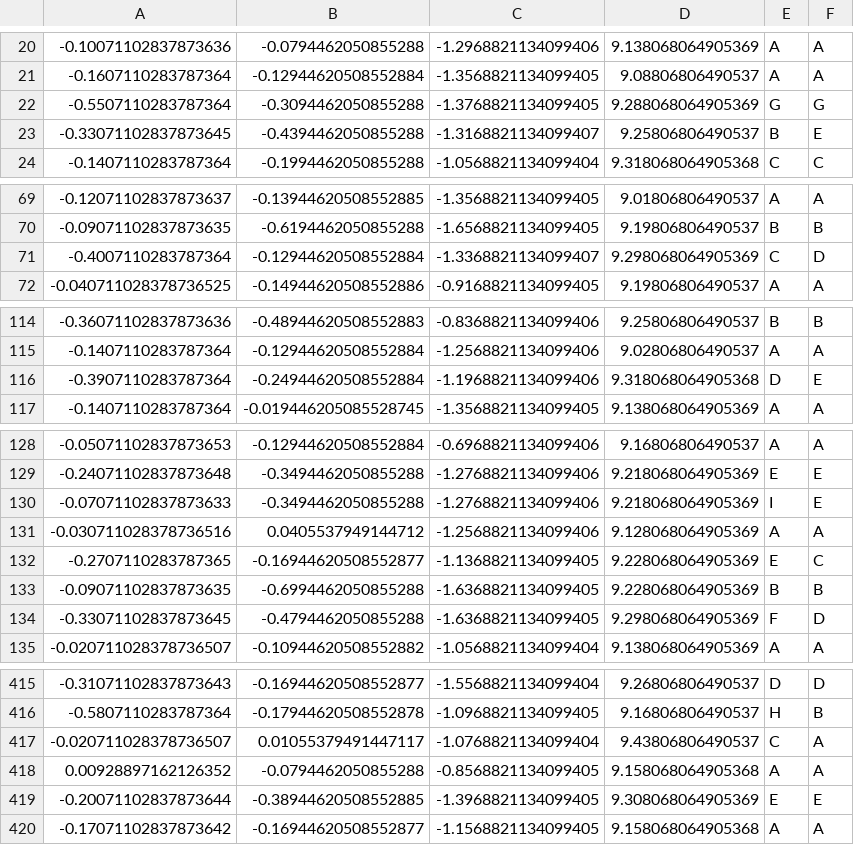
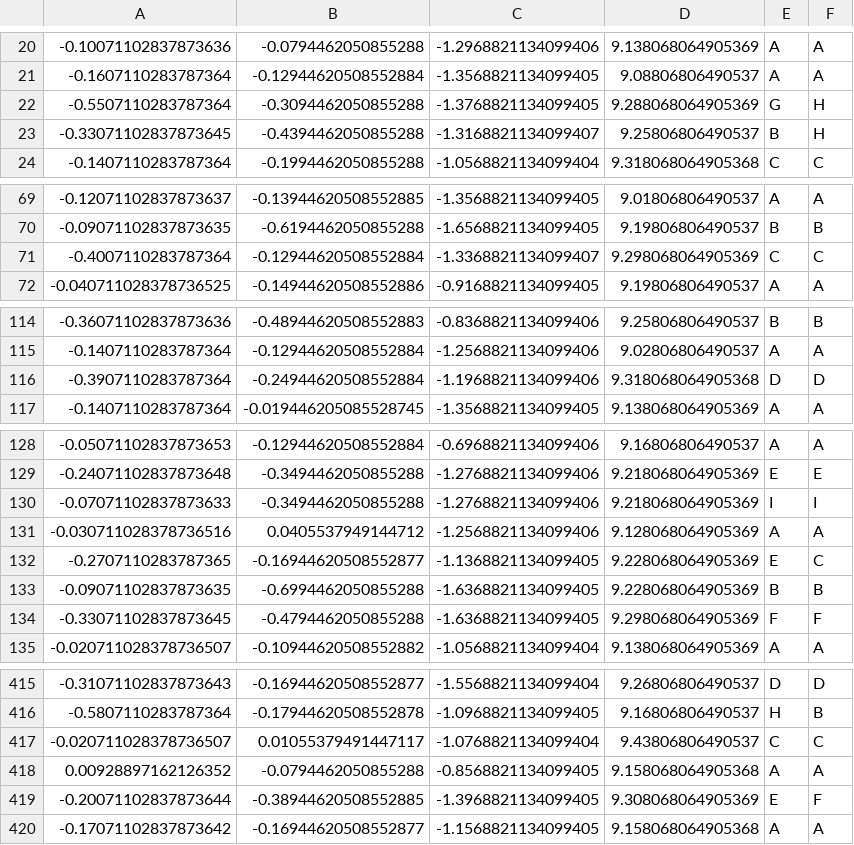
Before and after one commit to Flexiboy/Classification-Challenge, a CSV file: results/result.csv, drawn as a sheet; only a part is shown, gaps mark what is left out; the diff covers the shown part only.

```diff
--- a/results/result.csv
+++ b/results/result.csv
@@ -21,4 +21,4 @@
 -0.1607110283787364;-0.12944620508552884;-1.3568821134099405;9.08806806490537;A;A
--0.5507110283787364;-0.3094462050855288;-1.3768821134099405;9.288068064905369;G;G
--0.33071102837873645;-0.4394462050855288;-1.3168821134099407;9.25806806490537;B;E
+-0.5507110283787364;-0.3094462050855288;-1.3768821134099405;9.288068064905369;G;H
+-0.33071102837873645;-0.4394462050855288;-1.3168821134099407;9.25806806490537;B;H
 -0.1407110283787364;-0.1994462050855288;-1.0568821134099404;9.318068064905368;C;C
@@ -70,3 +70,3 @@
 -0.09071102837873635;-0.6194462050855288;-1.6568821134099405;9.19806806490537;B;B
--0.4007110283787364;-0.12944620508552884;-1.3368821134099407;9.298068064905369;C;D
+-0.4007110283787364;-0.12944620508552884;-1.3368821134099407;9.298068064905369;C;C
 -0.040711028378736525;-0.14944620508552886;-0.9168821134099405;9.19806806490537;A;A
@@ -115,3 +115,3 @@
 -0.1407110283787364;-0.12944620508552884;-1.2568821134099406;9.02806806490537;A;A
--0.3907110283787364;-0.24944620508552884;-1.1968821134099406;9.318068064905368;D;E
+-0.3907110283787364;-0.24944620508552884;-1.1968821134099406;9.318068064905368;D;D
 -0.1407110283787364;-0.019446205085528745;-1.3568821134099405;9.138068064905369;A;A
@@ -129,3 +129,3 @@
 -0.24071102837873648;-0.3494462050855288;-1.2768821134099406;9.218068064905369;E;E
--0.07071102837873633;-0.3494462050855288;-1.2768821134099406;9.218068064905369;I;E
+-0.07071102837873633;-0.3494462050855288;-1.2768821134099406;9.218068064905369;I;I
 -0.030711028378736516;0.0405537949144712;-1.2568821134099406;9.128068064905369;A;A
@@ -133,3 +133,3 @@
 -0.09071102837873635;-0.6994462050855288;-1.6368821134099405;9.228068064905369;B;B
--0.33071102837873645;-0.4794462050855288;-1.6368821134099405;9.298068064905369;F;D
+-0.33071102837873645;-0.4794462050855288;-1.6368821134099405;9.298068064905369;F;F
 -0.020711028378736507;-0.10944620508552882;-1.0568821134099404;9.138068064905369;A;A
@@ -416,5 +416,5 @@
 -0.5807110283787364;-0.17944620508552878;-1.0968821134099405;9.16806806490537;H;B
--0.020711028378736507;0.01055379491447117;-1.0768821134099404;9.43806806490537;C;A
+-0.020711028378736507;0.01055379491447117;-1.0768821134099404;9.43806806490537;C;C
 0.00928897162126352;-0.0794462050855288;-0.8568821134099405;9.158068064905368;A;A
--0.20071102837873644;-0.38944620508552885;-1.3968821134099405;9.308068064905369;E;E
+-0.20071102837873644;-0.38944620508552885;-1.3968821134099405;9.308068064905369;E;F
 -0.17071102837873642;-0.16944620508552877;-1.1568821134099405;9.158068064905368;A;A
```
Also changed, not shown: 15 edited cells elsewhere in this file, 6 other files.
